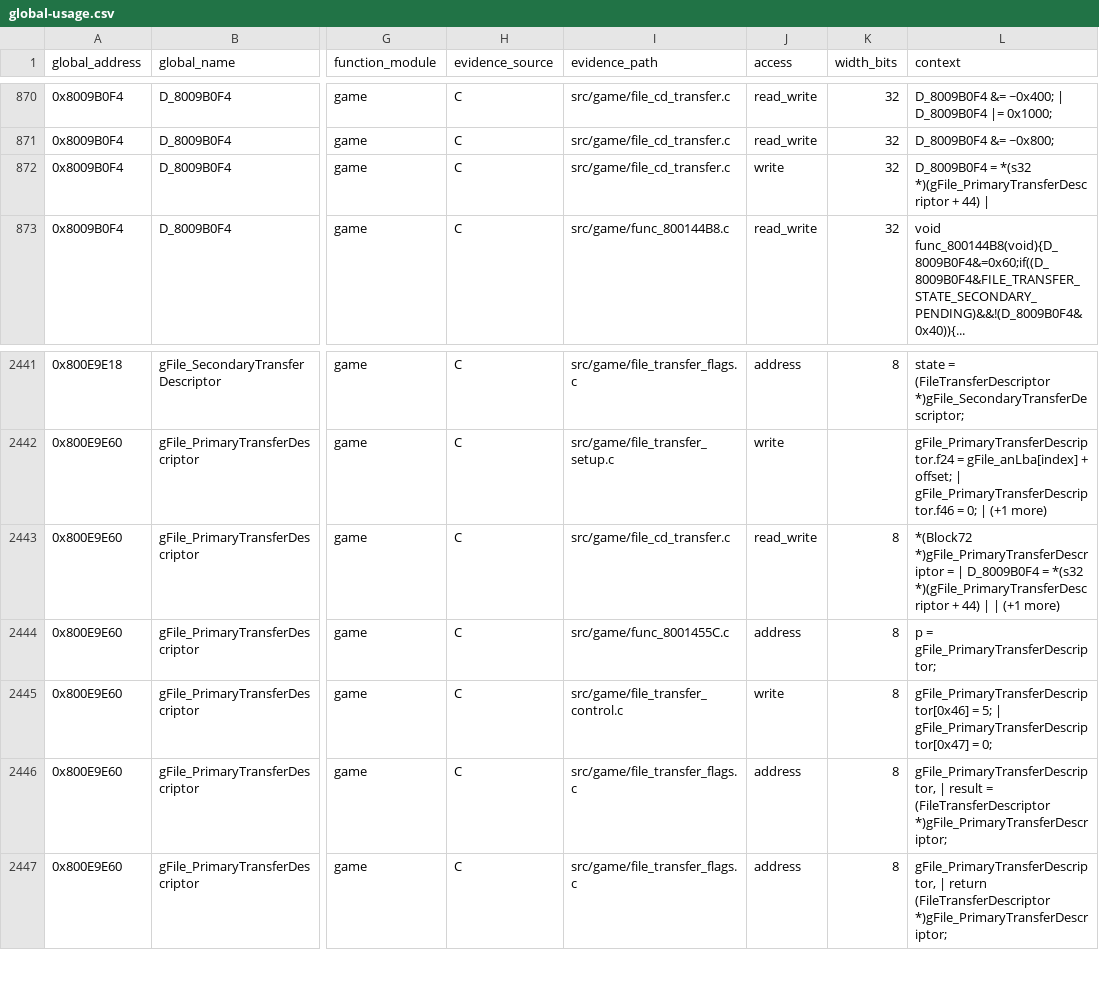
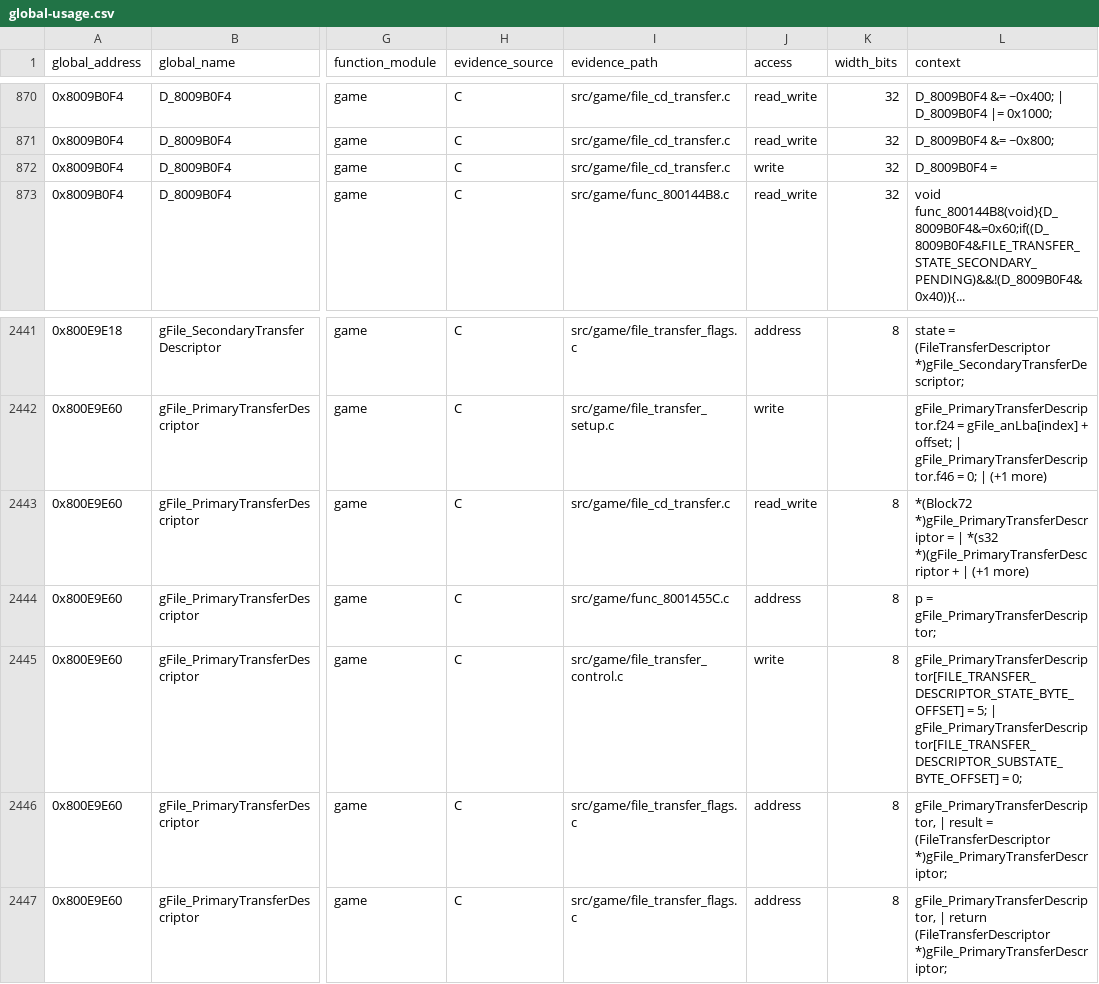
Before and after one commit to Unchiga/memories-decomp, a CSV file: notes/global-usage.csv, drawn as a sheet; only a part is shown, gaps mark what is left out; the diff names each change by its address in the sheet, - before the commit and + after, or states it on an @@ line.

```diff
--- a/notes/global-usage.csv
+++ b/notes/global-usage.csv
-L872 (context): D_8009B0F4 = *(s32 *)(gFile_PrimaryTransferDescriptor + 44) |
+L872 (context): D_8009B0F4 =
-L2443 (context): …= | D_8009B0F4 = *(s32 *)(gFile_PrimaryTransferDescriptor + 44) | | (+1…
+L2443 (context): …= | *(s32 *)(gFile_PrimaryTransferDescriptor + | (+1…
-L2445 (context): gFile_PrimaryTransferDescriptor[0x46] = 5; | gFile_PrimaryTransferDescriptor[0x47] = 0;
+L2445 (context): gFile_PrimaryTransferDescriptor[FILE_TRANSFER_DESCRIPTOR_STATE_BYTE_OFFSET] = 5; | gFile_PrimaryTransferDescriptor[FILE_TRANSFER_DESCRIPTOR_SUBSTATE_BYTE_OFFSET] = 0;
```
